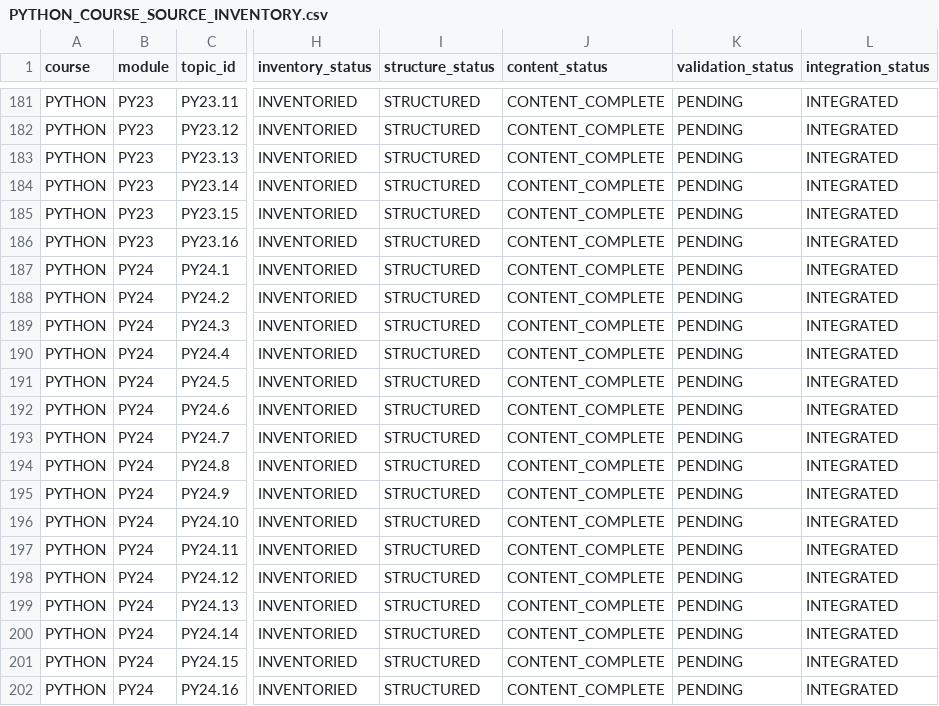
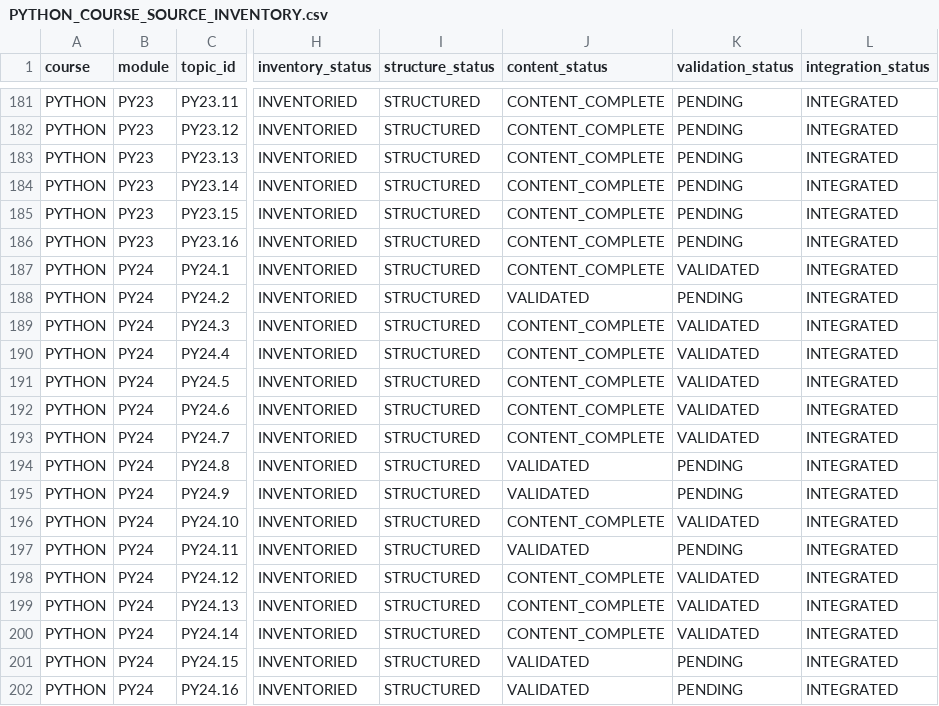
Before and after one commit to kharchasaathi/MULTILINGUAL_PROGRAMMING_LEARNING_PLATFORM, a CSV file: docs/PYTHON_COURSE_SOURCE_INVENTORY.csv, drawn as a sheet; only a part is shown, gaps mark what is left out; the diff names each change by its address in the sheet, - before the commit and + after, or states it on an @@ line.

```diff
--- a/docs/PYTHON_COURSE_SOURCE_INVENTORY.csv
+++ b/docs/PYTHON_COURSE_SOURCE_INVENTORY.csv
-K187 (validation_status): PENDING
+K187 (validation_status): VALIDATED
-J188 (content_status): CONTENT_COMPLETE
+J188 (content_status): VALIDATED
-K189:K193 (validation_status): PENDING
+K189:K193 (validation_status): VALIDATED
-J194:J195 (content_status): CONTENT_COMPLETE
+J194:J195 (content_status): VALIDATED
-K196 (validation_status): PENDING
+K196 (validation_status): VALIDATED
-J197 (content_status): CONTENT_COMPLETE
+J197 (content_status): VALIDATED
-K198:K200 (validation_status): PENDING
+K198:K200 (validation_status): VALIDATED
-J201:J202 (content_status): CONTENT_COMPLETE
+J201:J202 (content_status): VALIDATED
```
Also changed, not shown: docs/CODESAATHI_CURRICULUM_PROGRESS_TRACKER.csv.
